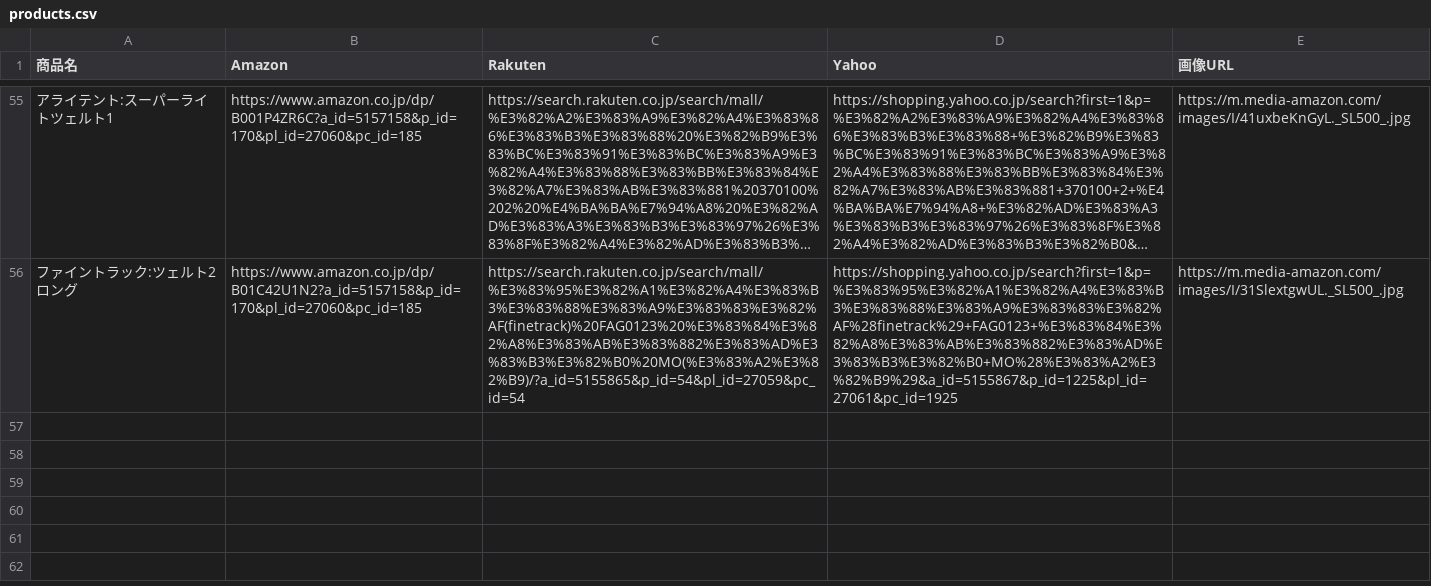
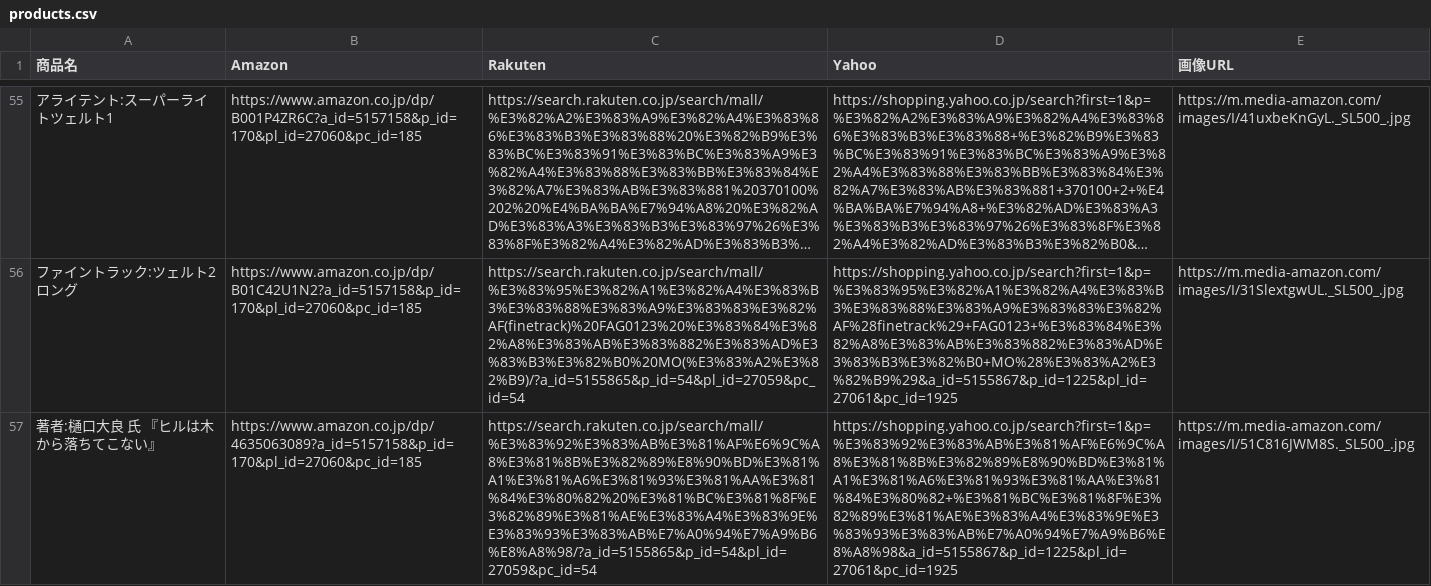
Before and after one commit to sshhiinnt/my-blog, a CSV file: public/data/products.csv, drawn as a sheet; only a part is shown, gaps mark what is left out; long unchanged cells end in …; the diff names each change by its address in the sheet, - before the commit and + after, or states it on an @@ line.

```diff
--- a/public/data/products.csv
+++ b/public/data/products.csv
+row 57: 著者:樋口大良 氏 『ヒルは木から落ちてこない』 | https://www.amazon.co.jp/dp/4635063089?a_id=5157158&p_id=170&pl_id=27060&pc_id=185 | https://search.rakuten.co.jp/search/mall/%E3%83%92%E3%83%AB%E3%81%AF%E6%9C%A8%E3%81%8B%E3%82%89%E8%90%BD%E3%81%A1%E3%81%A6%E3%81%93%E3%81%AA%E3%81%84%E3%80%82%20%E3%81%BC%E3%81%8F%E3%82%89%E3%81%AE%E3%83%A4%E3%83%9E%E3%83%93%E3%83%AB%E7%A0%94%E7%A9%B6%E8%A8%98/?a_id=5155865&p_id=54&pl_id=27059&pc_id=54 | https://shopping.yahoo.co.jp/search?first=1&p=%E3%83%92%E3%83%AB%E3%81%AF%E6%9C%A8%E3%81%8B%E3%82%89%E8%90%BD%E3%81%A1%E3%81%A6%E3%81%93%E3%81%AA%E3%81%84%E3%80%82+%E3%81%BC%E3%81%8F%E3%82%89%E3%81%AE%E3%83%A4%E3%83%9E%E3%83%93%E3%83%AB%E7%A0%94%E7%A9%B6%E8%A8%98&a_id=5155867&p_id=1225&pl_id=27061&pc_id=1925 | https://m.media-amazon.com/images/I/51C816JWM8S._SL500_.jpg
```
Also changed, not shown: 1 other file.
